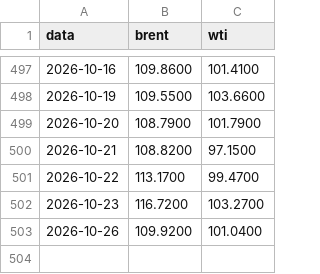
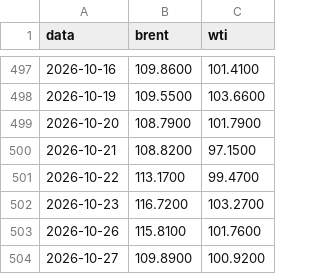
Before and after one commit to gzfposto/painel-combustiveis, a CSV file: dados/petroleo.csv, drawn as a sheet; only a part is shown, gaps mark what is left out.

```diff
--- a/dados/petroleo.csv
+++ b/dados/petroleo.csv
@@ -502,2 +502,3 @@ data,brent,wti
 2026-10-23,116.7200,103.2700
-2026-10-26,109.9200,101.0400
+2026-10-26,115.8100,101.7600
+2026-10-27,109.8900,100.9200
```
Also changed, not shown: dados/brent_brl.csv, 1 other file.
